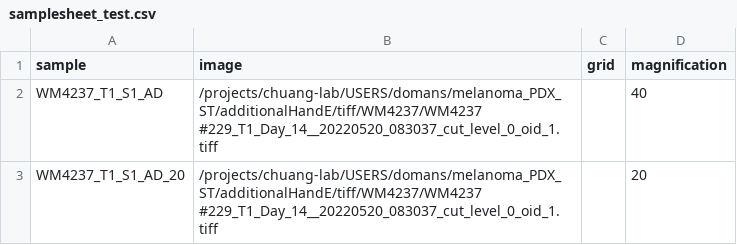
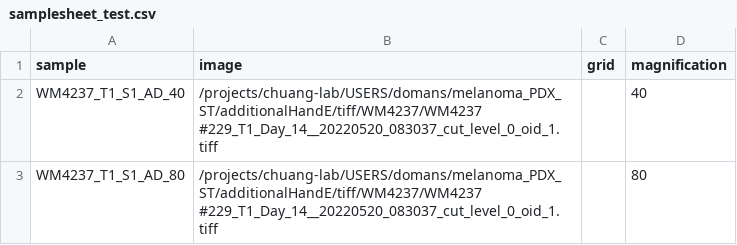
Before and after one commit to TheJacksonLaboratory/STQ, a CSV file: assets/samplesheet_test.csv, drawn as a sheet.

Commit message:
implemented target magnification

```diff
--- a/assets/samplesheet_test.csv
+++ b/assets/samplesheet_test.csv
@@ -1,3 +1,3 @@
 sample,image,grid,magnification
-WM4237_T1_S1_AD,/projects/chuang-lab/USERS/domans/melanoma_PDX_ST/additionalHandE/tiff/WM4237/WM4237 #229_T1_Day_14__20220520_083037_cut_level_0_oid_1.tiff,,40
-WM4237_T1_S1_AD_20,/projects/chuang-lab/USERS/domans/melanoma_PDX_ST/additionalHandE/tiff/WM4237/WM4237 #229_T1_Day_14__20220520_083037_cut_level_0_oid_1.tiff,,20
+WM4237_T1_S1_AD_40,/projects/chuang-lab/USERS/domans/melanoma_PDX_ST/additionalHandE/tiff/WM4237/WM4237 #229_T1_Day_14__20220520_083037_cut_level_0_oid_1.tiff,,40
+WM4237_T1_S1_AD_80,/projects/chuang-lab/USERS/domans/melanoma_PDX_ST/additionalHandE/tiff/WM4237/WM4237 #229_T1_Day_14__20220520_083037_cut_level_0_oid_1.tiff,,80
```
Also changed, not shown: 5 other files.
